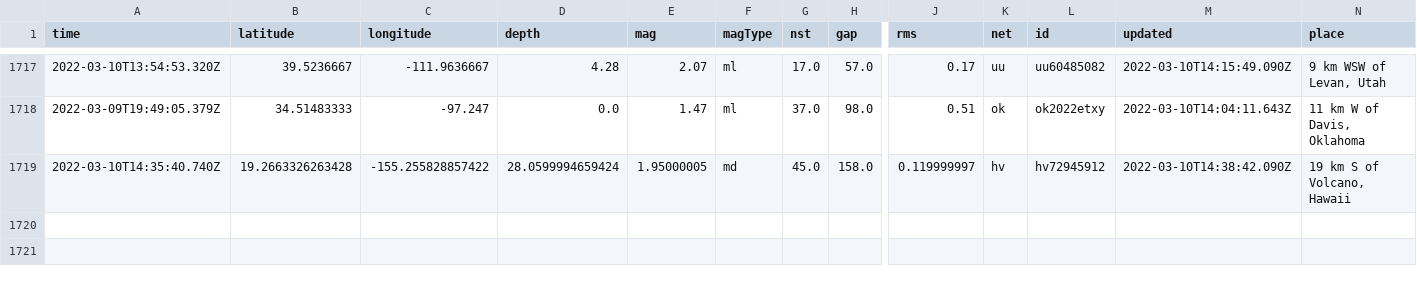
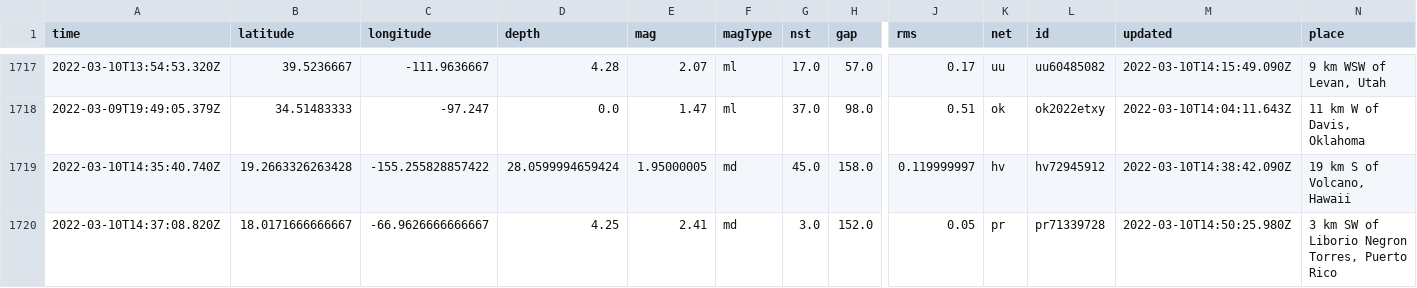
Before and after one commit to profrobwells/nicar22-github-actions, a CSV file: usgs_main.csv, drawn as a sheet; only a part is shown, gaps mark what is left out; rows hold the shown columns only; the diff names each change by its address in the sheet, - before the commit and + after, or states it on an @@ line.

```diff
--- a/usgs_main.csv
+++ b/usgs_main.csv
+row 1720: 2022-03-10T14:37:08.820Z | 18.0171666666667 | -66.9626666666667 | 4.25 | 2.41 | md | 3.0 | 152.0 | 0.05 | pr | pr71339728 | 2022-03-10T14:50:25.980Z | 3 km SW of Liborio Negron Torres, Puerto Rico
```
Also changed, not shown: usgs_current.csv.
